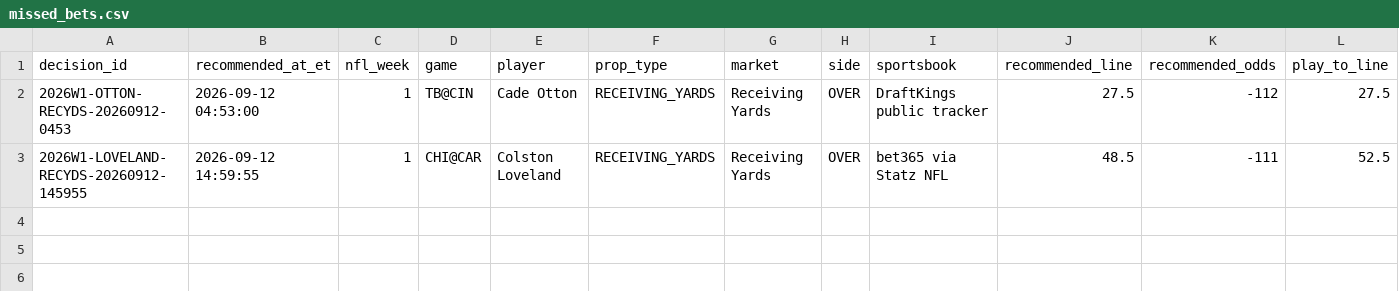
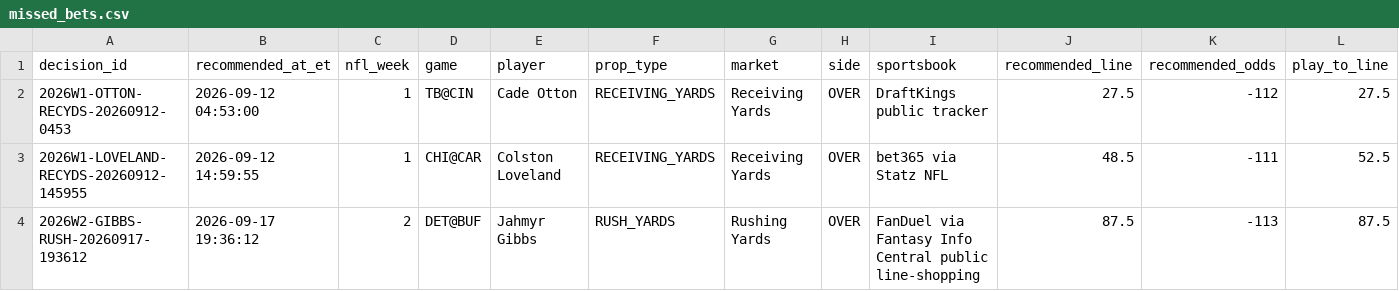
Before and after one commit to jamesddestefano-ui/NFL-Prop-Bets, a CSV file: data/missed_bets.csv, drawn as a sheet; only a part is shown; rows hold the shown columns only; the diff names each change by its address in the sheet, - before the commit and + after, or states it on an @@ line.

Commit message:
Grade missed Gibbs Week 2 rushing recommendation

```diff
--- a/data/missed_bets.csv
+++ b/data/missed_bets.csv
+row 4: 2026W2-GIBBS-RUSH-20260917-193612 | 2026-09-17 19:36:12 | 2 | DET@BUF | Jahmyr Gibbs | RUSH_YARDS | Rushing Yards | OVER | FanDuel via Fantasy Info Central public line-shopping | 87.5 | -113 | 87.5
```
